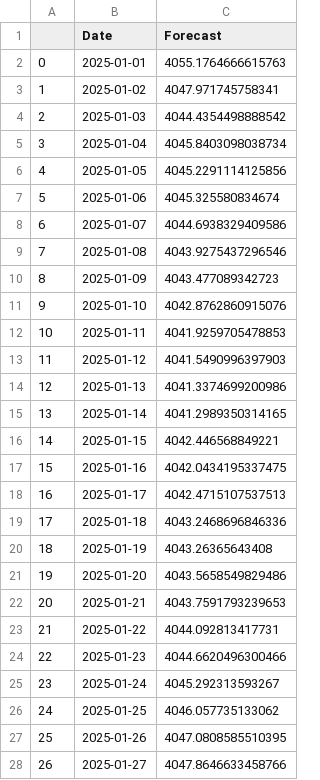
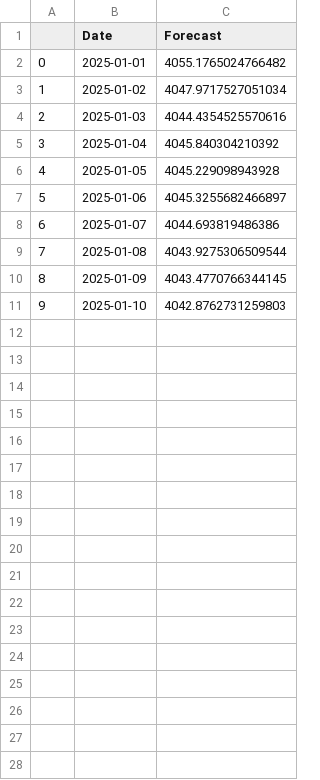
Before and after one commit to prasad14082000/stock-predictor-ml-app, a CSV file: src/reports/TCS_linear_regression_forecast.csv, drawn as a sheet; only a part is shown; the diff covers the shown part only.

```diff
--- a/src/reports/TCS_linear_regression_forecast.csv
+++ b/src/reports/TCS_linear_regression_forecast.csv
@@ -1,28 +1,11 @@
 ,Date,Forecast
-0,2025-01-01,4055.1764666615763
-1,2025-01-02,4047.971745758341
-2,2025-01-03,4044.4354498888542
-3,2025-01-04,4045.8403098038734
-4,2025-01-05,4045.2291114125856
-5,2025-01-06,4045.325580834674
-6,2025-01-07,4044.6938329409586
-7,2025-01-08,4043.9275437296546
-8,2025-01-09,4043.477089342723
-9,2025-01-10,4042.8762860915076
-10,2025-01-11,4041.9259705478853
-11,2025-01-12,4041.5490996397903
-12,2025-01-13,4041.3374699200986
-13,2025-01-14,4041.2989350314165
-14,2025-01-15,4042.446568849221
-15,2025-01-16,4042.0434195337475
-16,2025-01-17,4042.4715107537513
-17,2025-01-18,4043.2468696846336
-18,2025-01-19,4043.26365643408
-19,2025-01-20,4043.5658549829486
-20,2025-01-21,4043.7591793239653
-21,2025-01-22,4044.092813417731
-22,2025-01-23,4044.6620496300466
-23,2025-01-24,4045.292313593267
-24,2025-01-25,4046.057735133062
-25,2025-01-26,4047.0808585510395
-26,2025-01-27,4047.8646633458766
+0,2025-01-01,4055.1765024766482
+1,2025-01-02,4047.9717527051034
+2,2025-01-03,4044.4354525570616
+3,2025-01-04,4045.840304210392
+4,2025-01-05,4045.229098943928
+5,2025-01-06,4045.3255682466897
+6,2025-01-07,4044.693819486386
+7,2025-01-08,4043.9275306509544
+8,2025-01-09,4043.4770766344145
+9,2025-01-10,4042.8762731259803
```
Also changed, not shown: 23 removed rows elsewhere in this file, reports/TCS_elasticnet_multi_step_forecast.csv, reports/TCS_lstm_forecast.csv, 24 other files.
